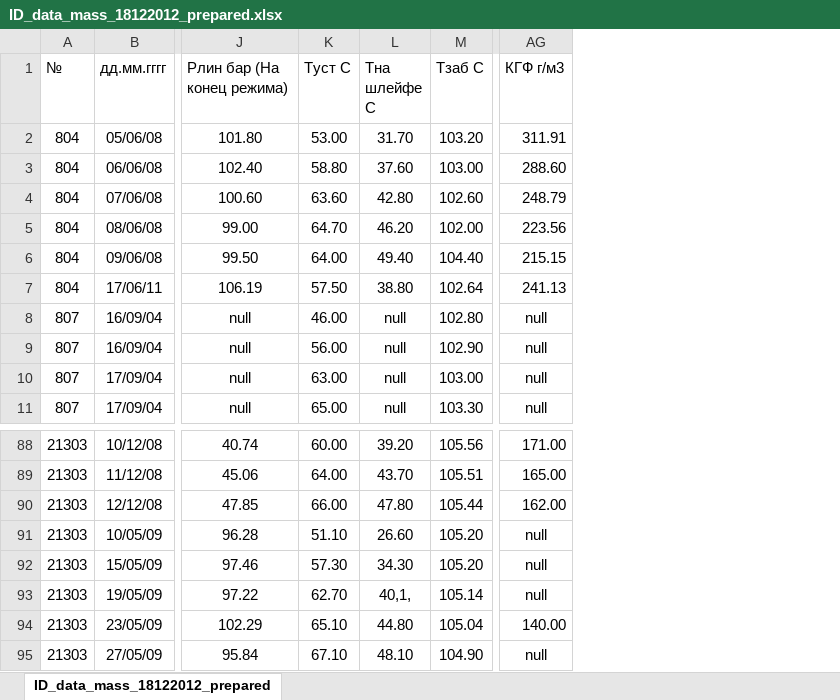
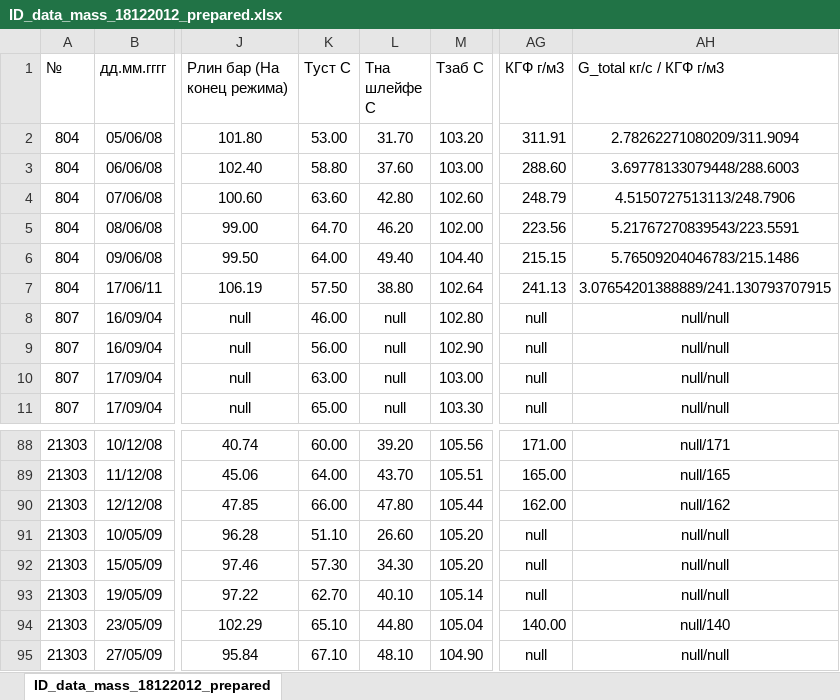
Before and after one commit to Gridbug/nsu_machine_learning_2020, an Excel workbook: Lab2/ID_data_mass_18122012_prepared.xlsx, sheet ID_data_mass_18122012_prepared, drawn as a sheet; only a part is shown, gaps mark what is left out; values as stored, in another font and other column widths than the file's, no borders; conditional formats not drawn; the diff names each change by its address in the sheet, - before the commit and + after, or states it on an @@ line.

Commit message:
Fixed bad value in "Т на шлейфе  С" column

```diff
--- a/Lab2/ID_data_mass_18122012_prepared.xlsx (sheet ID_data_mass_18122012_prepared)
+++ b/Lab2/ID_data_mass_18122012_prepared.xlsx (sheet ID_data_mass_18122012_prepared)
+column AH (G_total кг/с / КГФ г/м3), rows 2-11: 2.78262271080209/311.9094 | 3.69778133079448/288.6003 | 4.5150727513113/248.7906 | 5.21767270839543/223.5591 | 5.76509204046783/215.1486 | 3.07654201388889/241.130793707915 | null/null | null/null | null/null | null/null; rows 88-95: null/171 | null/165 | null/162 | null/null | null/null | null/null | null/140 | null/null
-L93 (Тна шлейфе С): 40,1,
+L93 (Тна шлейфе С): 40.10
```
